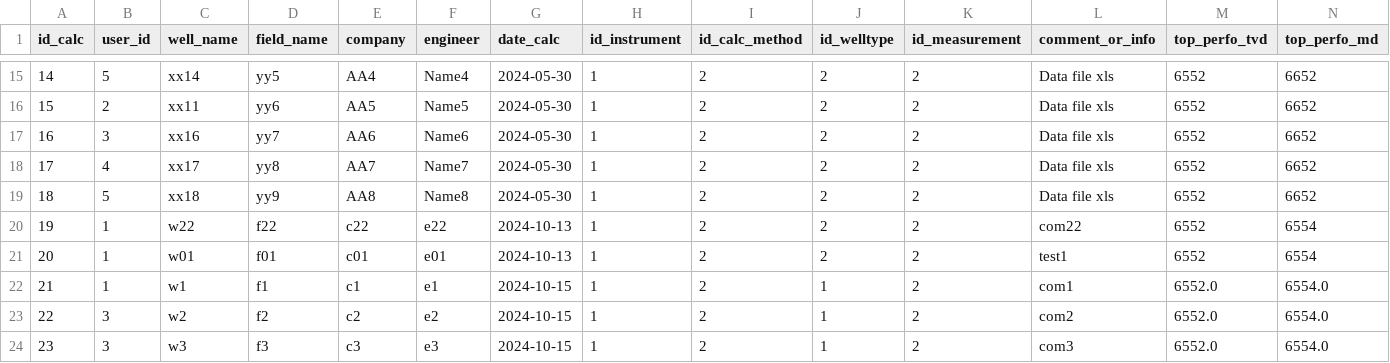
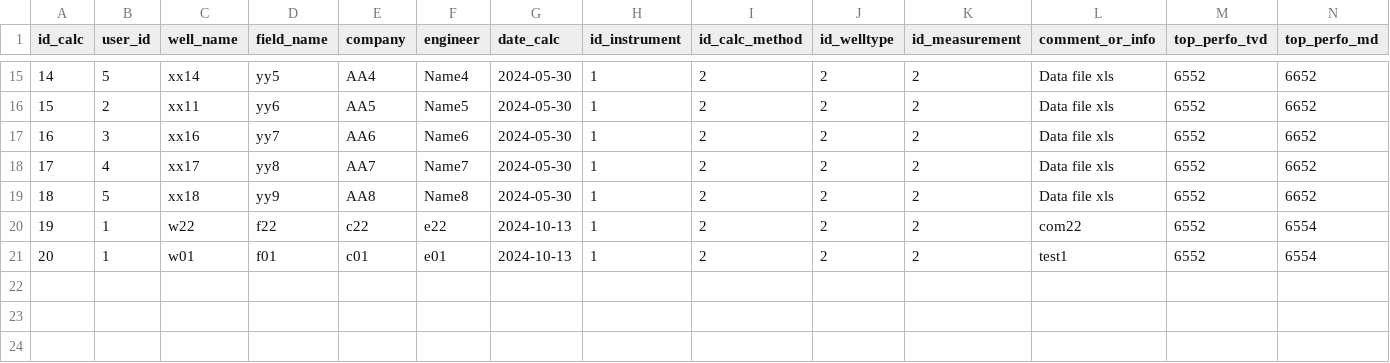
Before and after one commit to bosimanurung/wespilift, a CSV file: tmycalc.csv, drawn as a sheet; only a part is shown, gaps mark what is left out; rows hold the shown columns only; the diff names each change by its address in the sheet, - before the commit and + after, or states it on an @@ line.

Commit message:
Update tmycalc.csv

```diff
--- a/tmycalc.csv
+++ b/tmycalc.csv
-row 22: 21 | 1 | w1 | f1 | c1 | e1 | 2024-10-15 | 1 | 2 | 1 | 2 | com1 | 6552.0 | 6554.0
-row 23: 22 | 3 | w2 | f2 | c2 | e2 | 2024-10-15 | 1 | 2 | 1 | 2 | com2 | 6552.0 | 6554.0
-row 24: 23 | 3 | w3 | f3 | c3 | e3 | 2024-10-15 | 1 | 2 | 1 | 2 | com3 | 6552.0 | 6554.0
```
